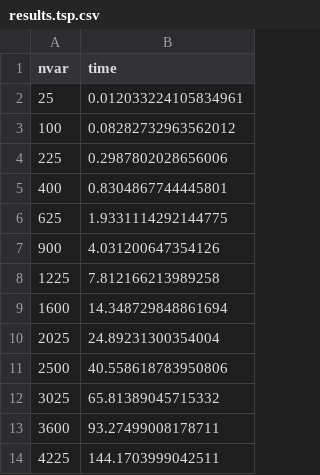
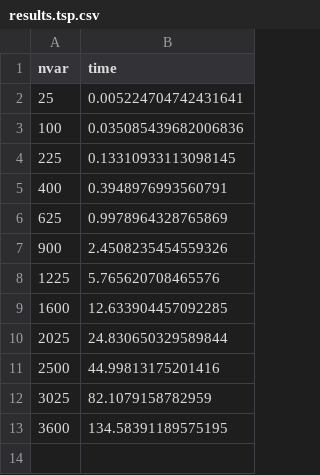
Before and after one commit to JuliaQUBO/ToQUBO-benchmark, a CSV file: benchmark/dwave/results.tsp.csv, drawn as a sheet.

```diff
--- a/benchmark/dwave/results.tsp.csv
+++ b/benchmark/dwave/results.tsp.csv
@@ -1,14 +1,13 @@
 nvar,time
-25,0.012033224105834961
-100,0.08282732963562012
-225,0.2987802028656006
-400,0.8304867744445801
-625,1.9331114292144775
-900,4.031200647354126
-1225,7.812166213989258
-1600,14.348729848861694
-2025,24.89231300354004
-2500,40.558618783950806
-3025,65.81389045715332
-3600,93.27499008178711
-4225,144.1703999042511
+25,0.005224704742431641
+100,0.035085439682006836
+225,0.13310933113098145
+400,0.3948976993560791
+625,0.9978964328765869
+900,2.4508235454559326
+1225,5.765620708465576
+1600,12.633904457092285
+2025,24.830650329589844
+2500,44.99813175201416
+3025,82.1079158782959
+3600,134.58391189575195
```
Also changed, not shown: benchmark/ToQUBO/results.npp.csv, benchmark/ToQUBO/results.tsp.csv, 39 other files.
